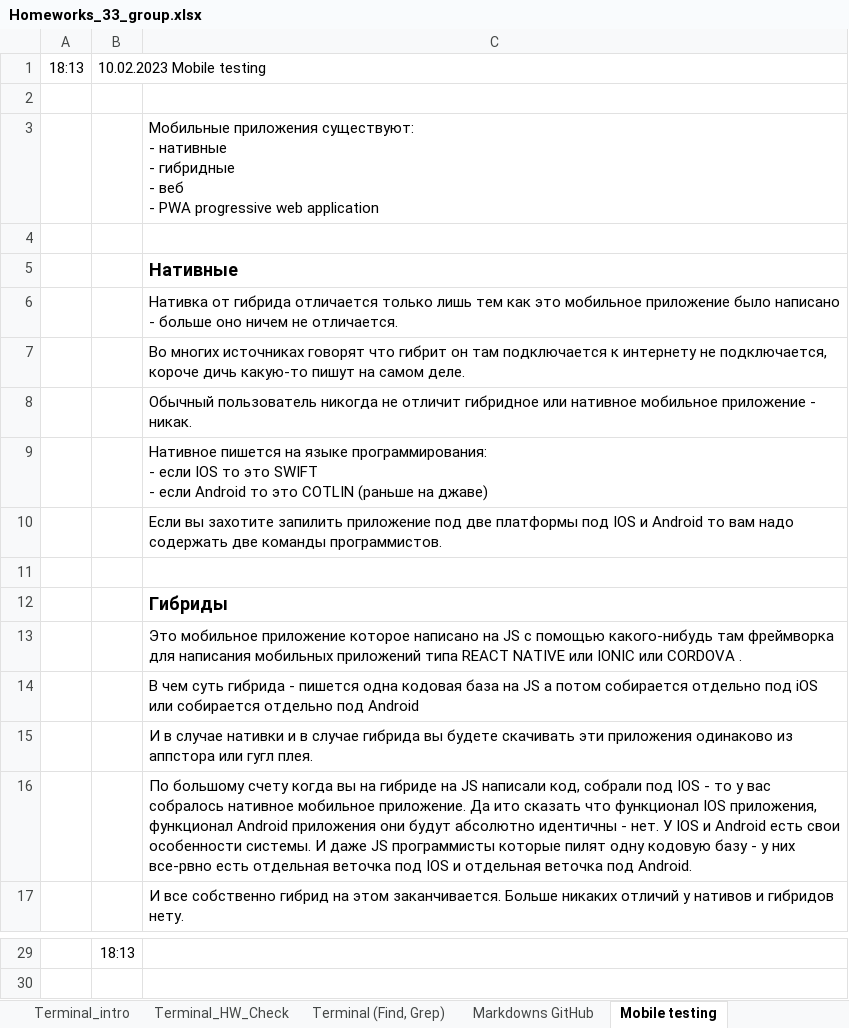
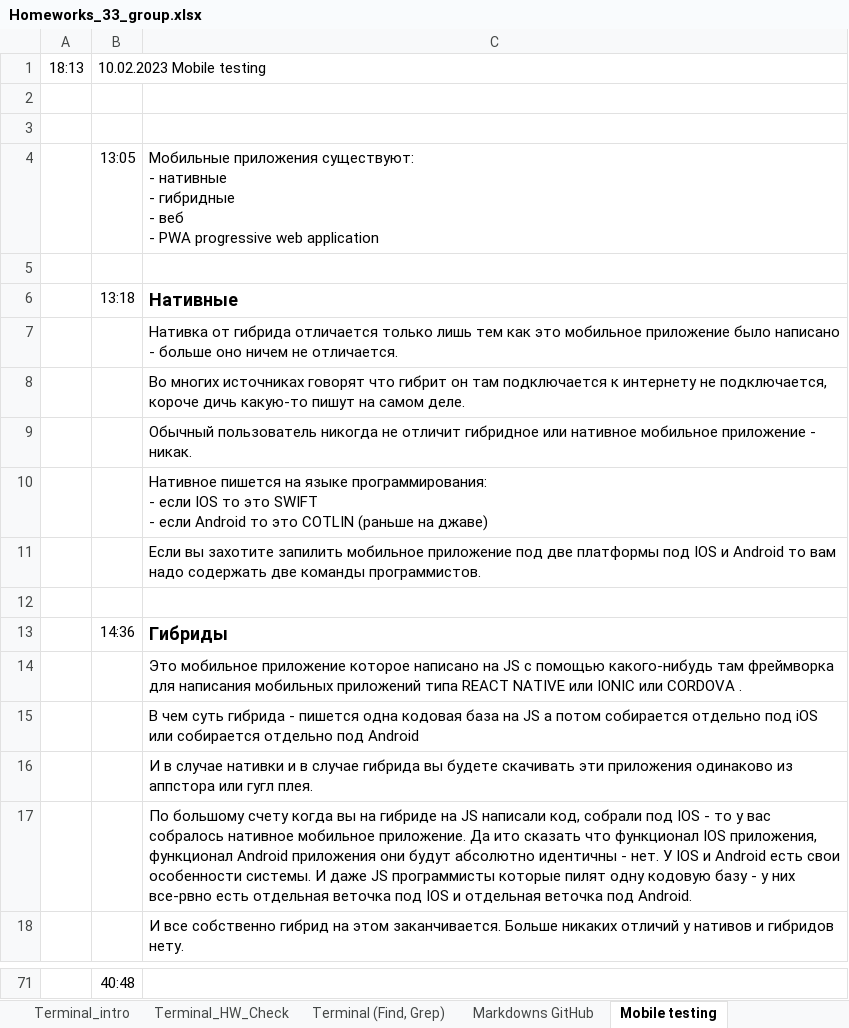
Before and after one commit to Ayrat-S/33_group_study, an Excel workbook: Homeworks_33_group.xlsx, sheet Mobile testing, drawn as a sheet; only a part is shown, gaps mark what is left out; values as stored, in another font and other column widths than the file's, no borders; charts and pictures not drawn; removed rows and columns are numbered as before the commit, all else as after; ↵ is a line break in a cell; the diff covers the shown part only; the diff names each change by its address in the sheet, - before the commit and + after, or states it on an @@ line.

```diff
--- a/Homeworks_33_group.xlsx (sheet Mobile testing)
+++ b/Homeworks_33_group.xlsx (sheet Mobile testing)
-row 3:  |  | Мобильные приложения существуют: ↵ - нативные ↵ - гибридные ↵ - веб ↵ - PWA progressive web application
+row 4:  | 13:05 | Мобильные приложения существуют: ↵ - нативные ↵ - гибридные ↵ - веб ↵ - PWA progressive web application
+row 5: (empty)
-B6: (empty)
+B6: 13:18
-C11: …захотите запилить приложение под…
+C11: …захотите запилить мобильное приложение под…
-B13: (empty)
+B13: 14:36
-B71: 18:13
+B71: 40:48
```
Also changed, not shown: 41 added rows elsewhere in this sheet, sheet All homeworks, sheet Terminal_intro, other sheet tabs, charts or pictures.
